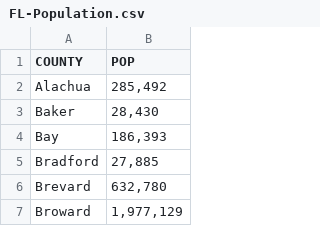
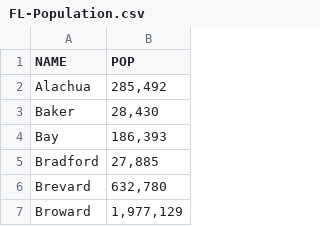
Before and after one commit to yangli-stat/yangli-stat.github.io, a CSV file: data/FL-Population.csv, drawn as a sheet; only a part is shown.

Commit message:
Update FL-Population.csv

```diff
--- a/data/FL-Population.csv
+++ b/data/FL-Population.csv
@@ -1,2 +1,2 @@
-COUNTY,POP
+NAME,POP
 Alachua,"285,492"
```
